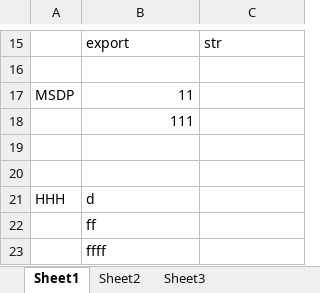
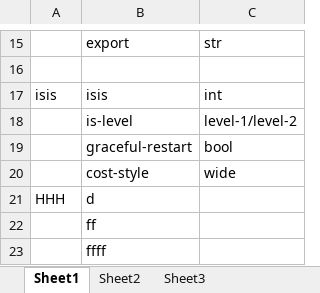
Before and after one commit to designer357/HWCMS_V1, an Excel workbook: router para.xlsx, sheet Sheet1, drawn as a sheet; only a part is shown, gaps mark what is left out; values as stored, in another font and other column widths than the file's, no borders; removed rows and columns are numbered as before the commit, all else as after; the diff names each change by its address in the sheet, - before the commit and + after, or states it on an @@ line.

Commit message:
change DataTable.html

```diff
--- a/router para.xlsx (sheet Sheet1)
+++ b/router para.xlsx (sheet Sheet1)
-row 17: MSDP | 11
-row 18:  | 111
-row 17: (empty)
+row 17: isis | isis | int
-row 18: (empty)
+row 18:  | is-level | level-1/level-2
+row 19:  | graceful-restart | bool
+row 20:  | cost-style | wide
```
Also changed, not shown: 3 other files.
